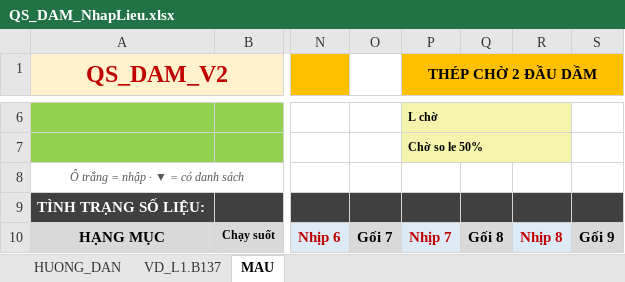
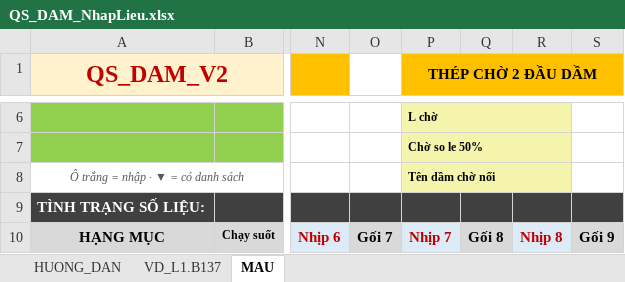
Before and after one commit to kilobai/banhbaonxp, an Excel workbook: QS_DAM_NhapLieu.xlsx, sheet MAU, drawn as a sheet; only a part is shown, gaps mark what is left out; values as stored, in another font and other column widths than the file's, no borders; conditional formats not drawn; the diff names each change by its address in the sheet, - before the commit and + after, or states it on an @@ line.

```diff
--- a/QS_DAM_NhapLieu.xlsx (sheet MAU)
+++ b/QS_DAM_NhapLieu.xlsx (sheet MAU)
-P8 (THÉP CHỜ 2 ĐẦU DẦM): (empty)
+P8 (THÉP CHỜ 2 ĐẦU DẦM): Tên dầm chờ nối
-P8 fill: none
+P8 fill: #F4F4AC
+P8:R8 merged
```
Also changed, not shown: sheet VD_L1.B137, sheet HUONG_DAN, 2 other files.
